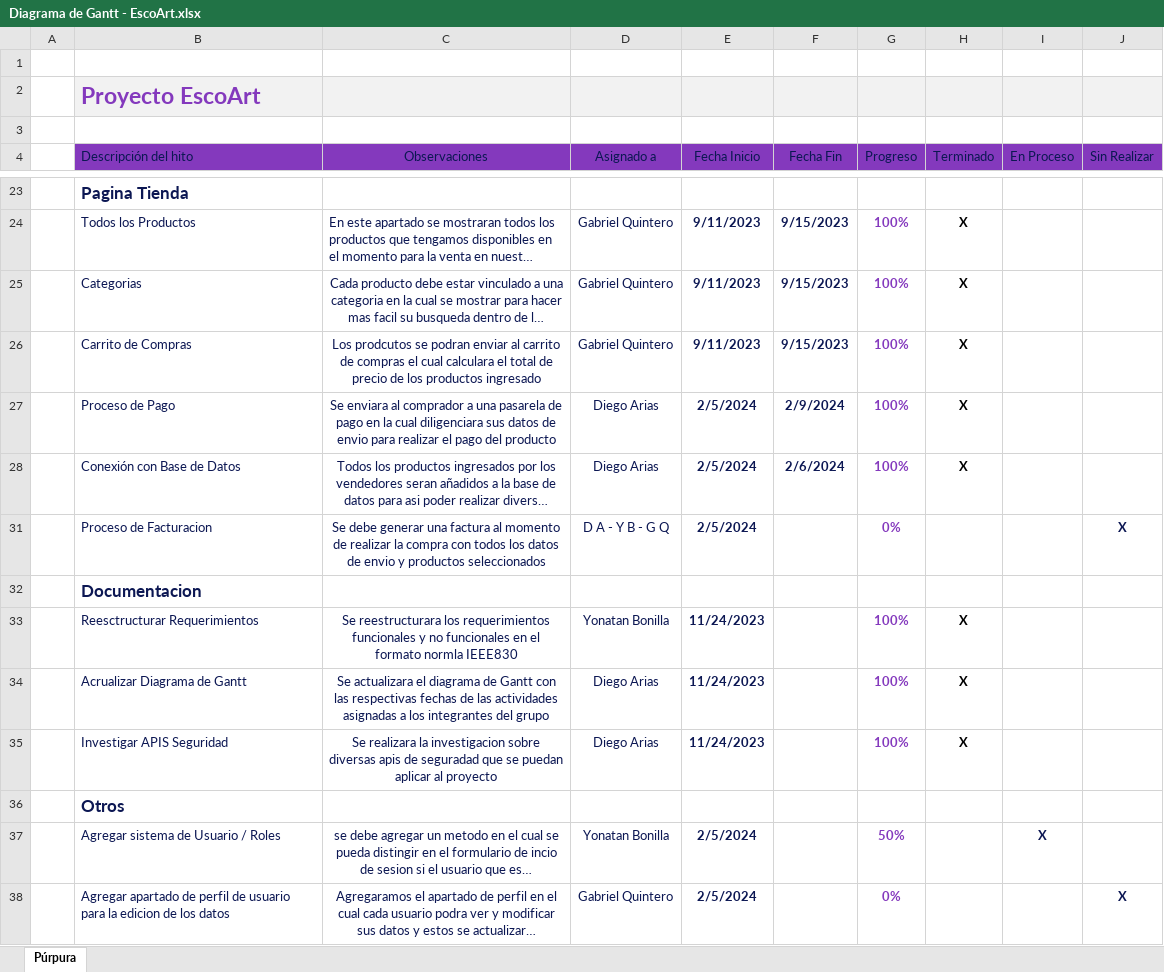
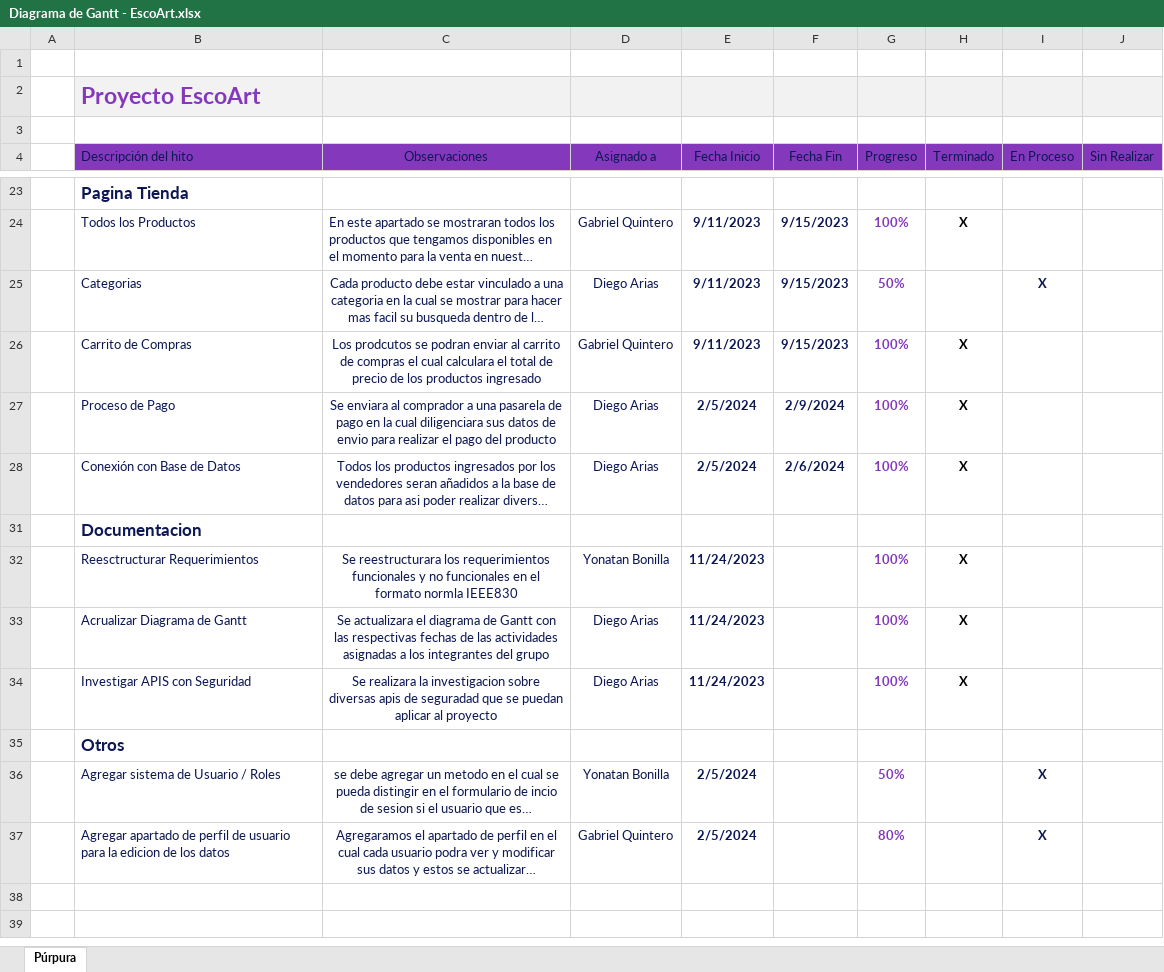
Before and after one commit to Gabriel112r/Documentaci-n-ESCOART, an Excel workbook: Diagrama de Gantt - EscoArt.xlsx, sheet Púrpura, drawn as a sheet; only a part is shown, gaps mark what is left out; long unchanged cells end in …; values as stored, in another font and other column widths than the file's, no borders; conditional formats and table styles not drawn; removed rows and columns are numbered as before the commit, all else as after; the diff names each change by its address in the sheet, - before the commit and + after, or states it on an @@ line.

Commit message:
Se actualiza el diagrama de Gantt - 22/02/2023

```diff
--- a/Diagrama de Gantt - EscoArt.xlsx (sheet Púrpura)
+++ b/Diagrama de Gantt - EscoArt.xlsx (sheet Púrpura)
-D25 (Asignado a): Gabriel Quintero
+D25 (Asignado a): Diego Arias
-G25 (Progreso): 100%
+G25 (Progreso): 50%
-H25 (Terminado): X
+H25 (Terminado): (empty)
-I25 (En Proceso): (empty)
+I25 (En Proceso): X
-row 31:  | Proceso de Facturacion | Se debe generar una factura al momento de realizar la compra con todos los datos de envio y productos seleccionados | D A - Y B - G Q | 2/5/2024 |  | 0% |  |  | X
-B34 (Descripción del hito): Investigar APIS Seguridad
+B34 (Descripción del hito): Investigar APIS con Seguridad
-G37 (Progreso): 0%
+G37 (Progreso): 80%
-I37 (En Proceso): (empty)
+I37 (En Proceso): X
-J37 (Sin Realizar): X
+J37 (Sin Realizar): (empty)
```
